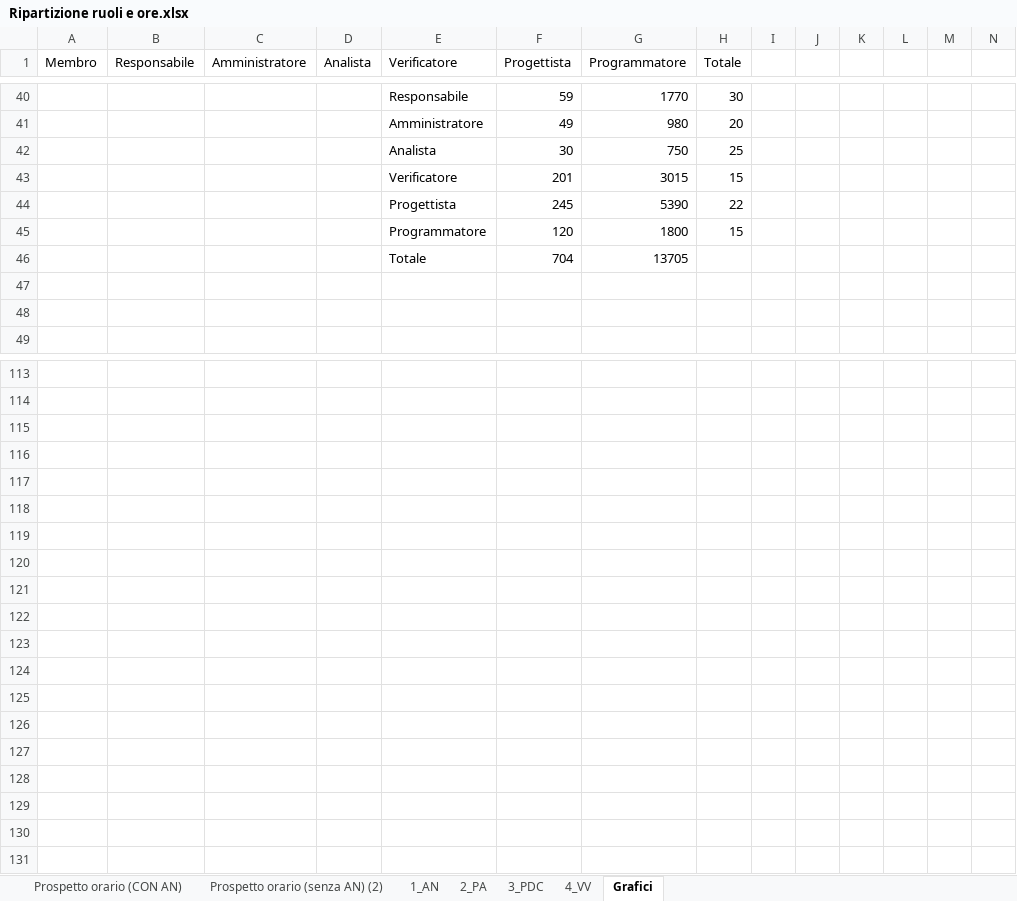
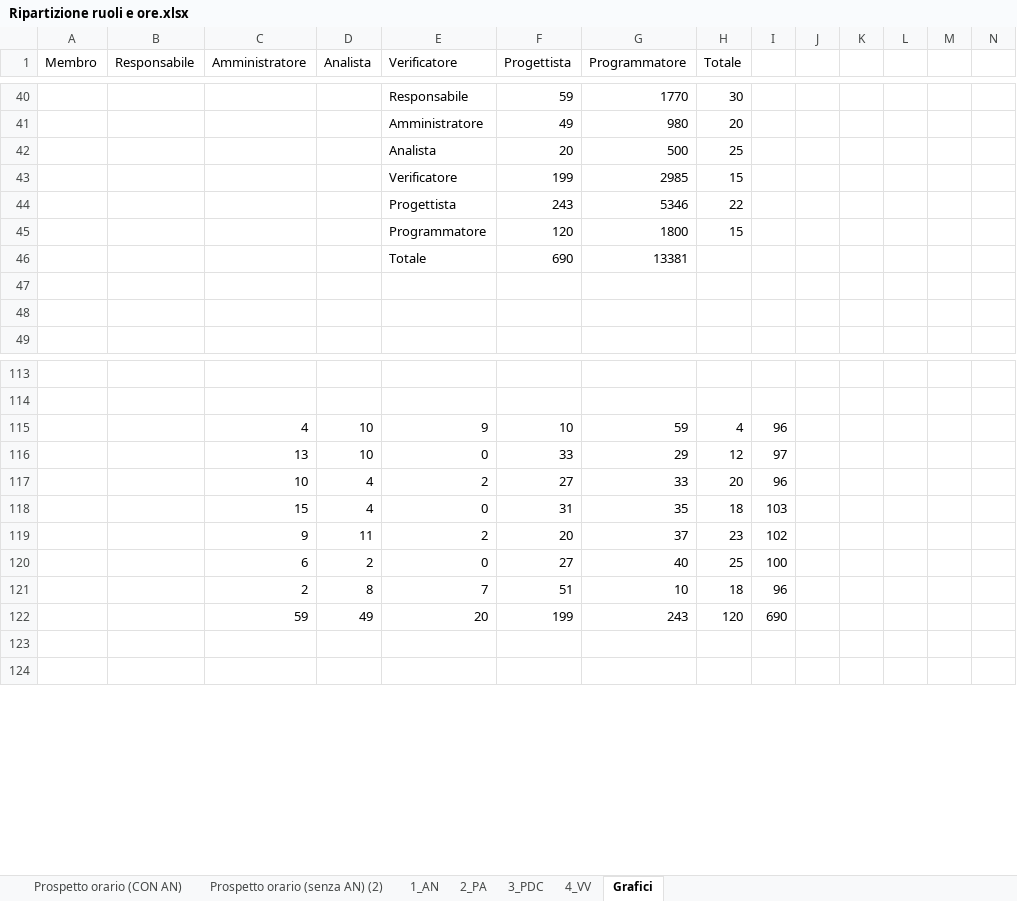
Before and after one commit to TeamCommitted/Team-Committed---Documenti, an Excel workbook: RQ/Esterni/Piano di Progetto/Ripartizione ruoli e ore.xlsx, sheet Grafici, drawn as a sheet; only a part is shown, gaps mark what is left out; values as stored, in another font and other column widths than the file's, no borders; charts and pictures not drawn; removed rows and columns are numbered as before the commit, all else as after; rows hold the shown columns only; the diff covers the shown part only; the diff names each change by its address in the sheet, - before the commit and + after, or states it on an @@ line.

```diff
--- a/RQ/Esterni/Piano di Progetto/Ripartizione ruoli e ore.xlsx (sheet Grafici)
+++ b/RQ/Esterni/Piano di Progetto/Ripartizione ruoli e ore.xlsx (sheet Grafici)
-F42 (Progettista): 30
+F42 (Progettista): 20
-G42 (Programmatore): 750
+G42 (Programmatore): 500
-F43 (Progettista): 201
+F43 (Progettista): 199
-G43 (Programmatore): 3015
+G43 (Programmatore): 2985
-F44 (Progettista): 245
+F44 (Progettista): 243
-G44 (Programmatore): 5390
+G44 (Programmatore): 5346
-row 46:  |  |  |  | Totale | 704 | 13705
+row 46:  |  |  |  | Totale | 690 | 13381
-row 115: (empty)
+row 115:  |  | 4 | 10 | 9 | 10 | 59 | 4 | 96
-row 116: (empty)
+row 116:  |  | 13 | 10 | 0 | 33 | 29 | 12 | 97
-row 117: (empty)
+row 117:  |  | 10 | 4 | 2 | 27 | 33 | 20 | 96
-row 118: (empty)
+row 118:  |  | 15 | 4 | 0 | 31 | 35 | 18 | 103
-row 119: (empty)
+row 119:  |  | 9 | 11 | 2 | 20 | 37 | 23 | 102
-row 120: (empty)
+row 120:  |  | 6 | 2 | 0 | 27 | 40 | 25 | 100
-row 121: (empty)
+row 121:  |  | 2 | 8 | 7 | 51 | 10 | 18 | 96
-row 122: (empty)
+row 122:  |  | 59 | 49 | 20 | 199 | 243 | 120 | 690
-row 123: (empty)
-row 124: (empty)
-row 125: (empty)
-row 126: (empty)
-row 127: (empty)
-row 128: (empty)
-row 129: (empty)
```
Also changed, not shown: 19 edited cells elsewhere in this sheet, sheet 2_PA, formulas that keep their value, charts or pictures, 26 other files.
